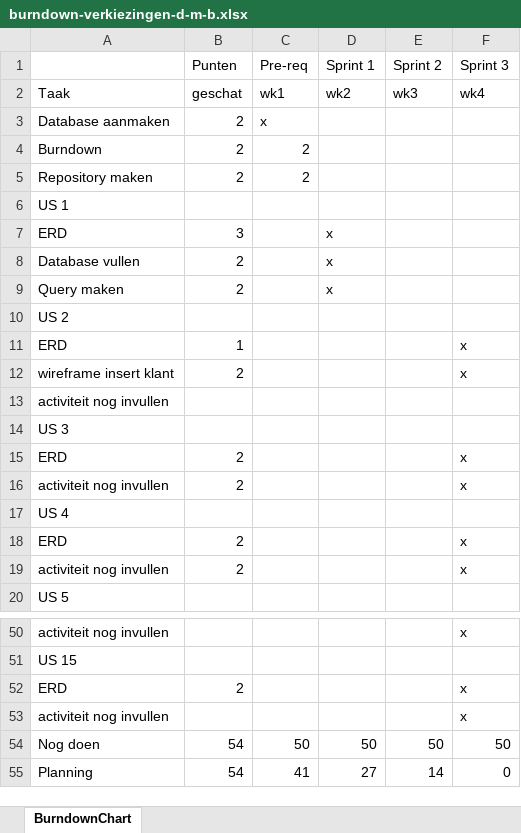
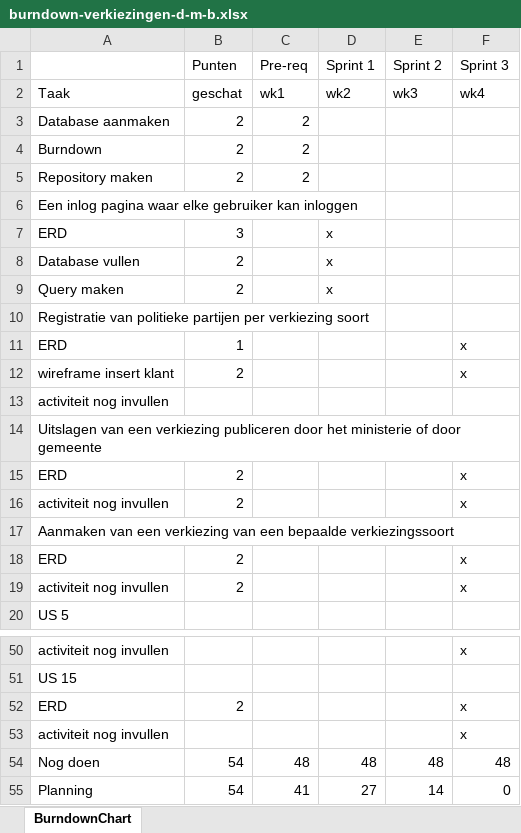
Before and after one commit to trueeman/proefexamen-diego-misha-berkay, an Excel workbook: burndown/burndown-verkiezingen-d-m-b.xlsx, sheet BurndownChart, drawn as a sheet; only a part is shown, gaps mark what is left out; values as stored, in another font and other column widths than the file's, no cell formats; charts and pictures not drawn; the diff names each change by its address in the sheet, - before the commit and + after, or states it on an @@ line.

Commit message:
burndown

```diff
--- a/burndown/burndown-verkiezingen-d-m-b.xlsx (sheet BurndownChart)
+++ b/burndown/burndown-verkiezingen-d-m-b.xlsx (sheet BurndownChart)
-C3 (Pre-req): x
+C3 (Pre-req): 2
-A6: US 1
+A6: Een inlog pagina waar elke gebruiker kan inloggen
-A10: US 2
+A10: Registratie van politieke partijen per verkiezing soort
-A14: US 3
+A14: Uitslagen van een verkiezing publiceren door het ministerie of door gemeente
-A17: US 4
+A17: Aanmaken van een verkiezing van een bepaalde verkiezingssoort
-C54 (Pre-req): 50
+C54 (Pre-req): 48
-D54 (Sprint 1): 50
+D54 (Sprint 1): 48
-E54 (Sprint 2): 50
+E54 (Sprint 2): 48
-F54 (Sprint 3): 50
+F54 (Sprint 3): 48
```
Also changed, not shown: cell formats, charts or pictures.
